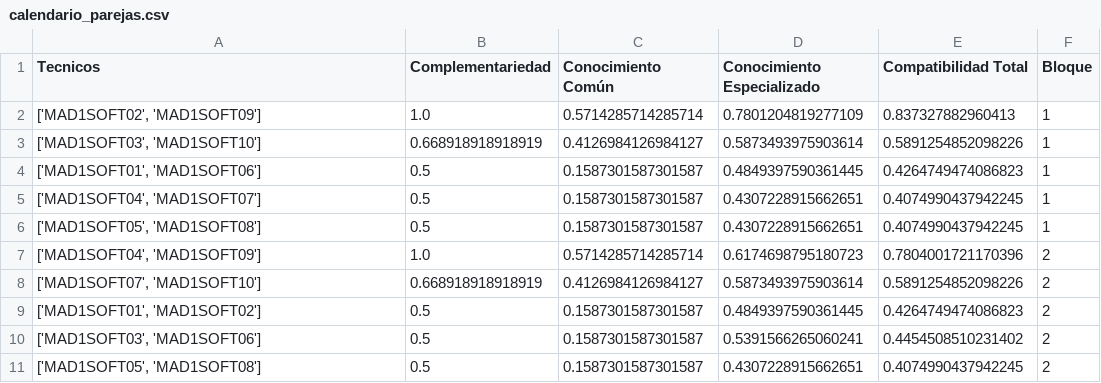
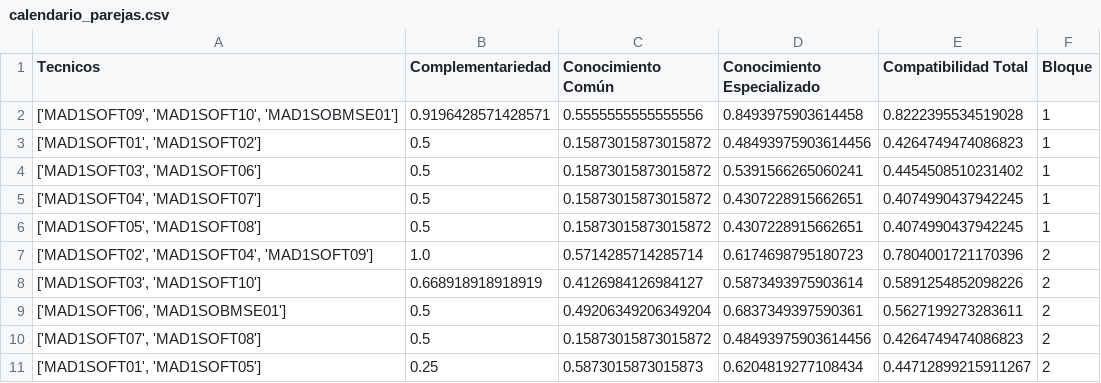
Before and after one commit to nachogfj9/turnos-data-center, a CSV file: data_CyrusOne/calendario_parejas.csv, drawn as a sheet.

```diff
--- a/data_CyrusOne/calendario_parejas.csv
+++ b/data_CyrusOne/calendario_parejas.csv
@@ -1,11 +1,11 @@
 Tecnicos,Complementariedad,Conocimiento Común,Conocimiento Especializado,Compatibilidad Total,Bloque
-"['MAD1SOFT02', 'MAD1SOFT09']",1.0,0.5714285714285714,0.7801204819277109,0.837327882960413,1
-"['MAD1SOFT03', 'MAD1SOFT10']",0.668918918918919,0.4126984126984127,0.5873493975903614,0.5891254852098226,1
-"['MAD1SOFT01', 'MAD1SOFT06']",0.5,0.1587301587301587,0.4849397590361445,0.4264749474086823,1
-"['MAD1SOFT04', 'MAD1SOFT07']",0.5,0.1587301587301587,0.4307228915662651,0.4074990437942245,1
-"['MAD1SOFT05', 'MAD1SOFT08']",0.5,0.1587301587301587,0.4307228915662651,0.4074990437942245,1
-"['MAD1SOFT04', 'MAD1SOFT09']",1.0,0.5714285714285714,0.6174698795180723,0.7804001721170396,2
-"['MAD1SOFT07', 'MAD1SOFT10']",0.668918918918919,0.4126984126984127,0.5873493975903614,0.5891254852098226,2
-"['MAD1SOFT01', 'MAD1SOFT02']",0.5,0.1587301587301587,0.4849397590361445,0.4264749474086823,2
-"['MAD1SOFT03', 'MAD1SOFT06']",0.5,0.1587301587301587,0.5391566265060241,0.4454508510231402,2
-"['MAD1SOFT05', 'MAD1SOFT08']",0.5,0.1587301587301587,0.4307228915662651,0.4074990437942245,2
+"['MAD1SOFT09', 'MAD1SOFT10', 'MAD1SOBMSE01']",0.9196428571428571,0.5555555555555556,0.8493975903614458,0.8222395534519028,1
+"['MAD1SOFT01', 'MAD1SOFT02']",0.5,0.15873015873015872,0.48493975903614456,0.4264749474086823,1
+"['MAD1SOFT03', 'MAD1SOFT06']",0.5,0.15873015873015872,0.5391566265060241,0.4454508510231402,1
+"['MAD1SOFT04', 'MAD1SOFT07']",0.5,0.15873015873015872,0.4307228915662651,0.4074990437942245,1
+"['MAD1SOFT05', 'MAD1SOFT08']",0.5,0.15873015873015872,0.4307228915662651,0.4074990437942245,1
+"['MAD1SOFT02', 'MAD1SOFT04', 'MAD1SOFT09']",1.0,0.5714285714285714,0.6174698795180723,0.7804001721170396,2
+"['MAD1SOFT03', 'MAD1SOFT10']",0.668918918918919,0.4126984126984127,0.5873493975903614,0.5891254852098226,2
+"['MAD1SOFT06', 'MAD1SOBMSE01']",0.5,0.49206349206349204,0.6837349397590361,0.5627199273283611,2
+"['MAD1SOFT07', 'MAD1SOFT08']",0.5,0.15873015873015872,0.48493975903614456,0.4264749474086823,2
+"['MAD1SOFT01', 'MAD1SOFT05']",0.25,0.5873015873015873,0.6204819277108434,0.44712899215911267,2
```
Also changed, not shown: data_CyrusOne/calendario_turnos.csv, 1 other file.
